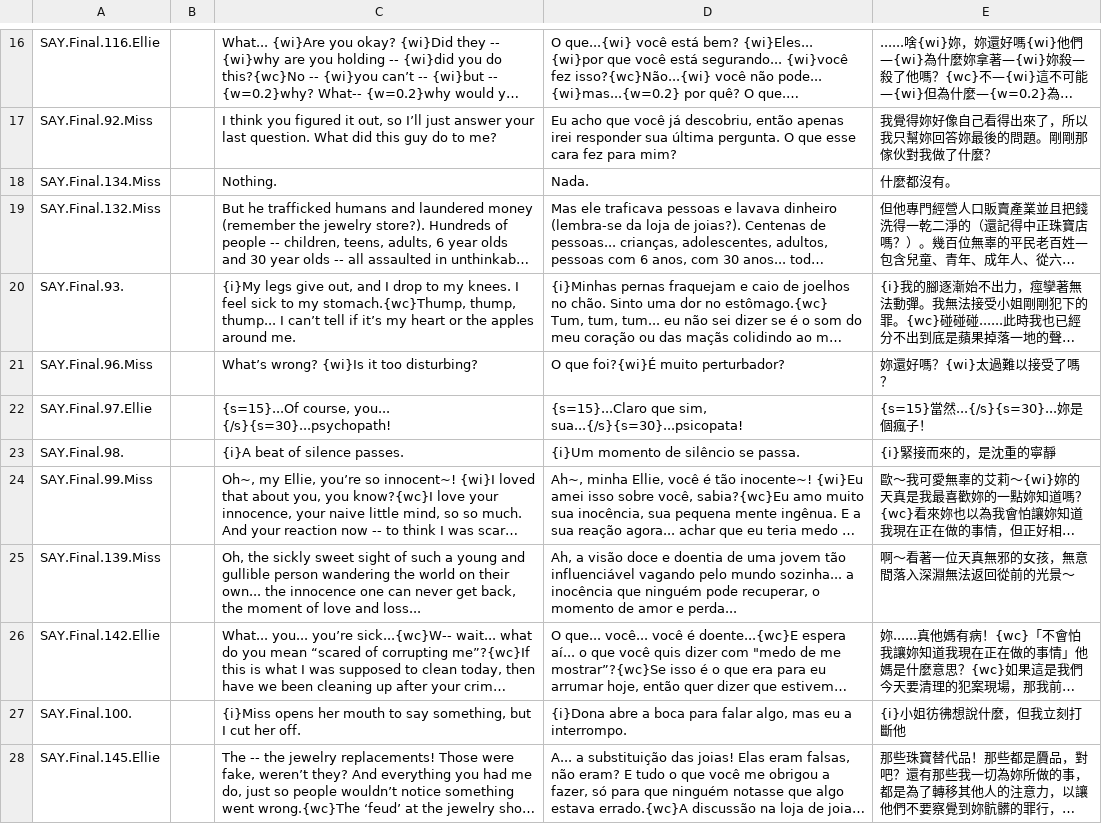
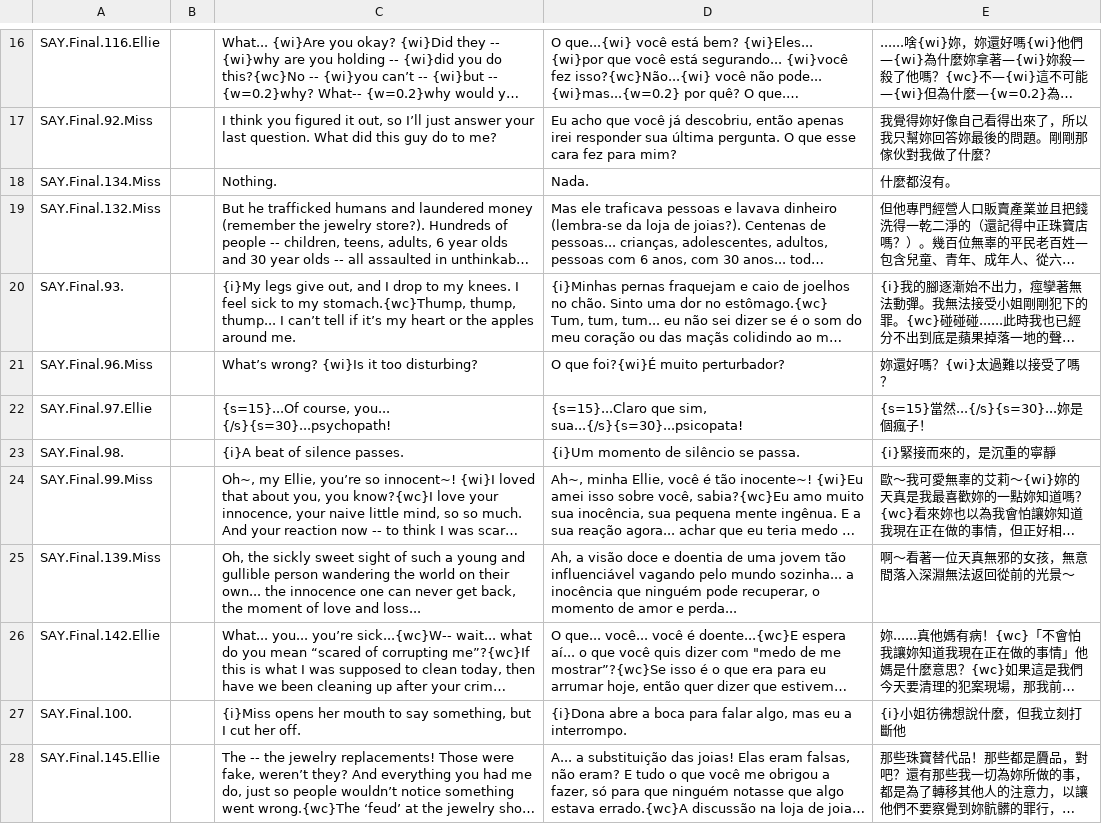
Before and after one commit to olivertzeng/homework, a CSV file: translations/FinalEdited (final 3.0).csv, drawn as a sheet; only a part is shown, gaps mark what is left out; long unchanged cells end in …; the diff names each change by its address in the sheet, - before the commit and + after, or states it on an @@ line.

```diff
--- a/translations/FinalEdited (final 3.0).csv
+++ b/translations/FinalEdited (final 3.0).csv
-E23: {i}緊接而來的，是沈重的寧靜
+E23: {i}緊接而來的，是沉重的寧靜
```
Also changed, not shown: translations/Minigame1Edited (final 3.0).csv, translations/Minigame2Edited (final 3.0).csv, 2 other files.
